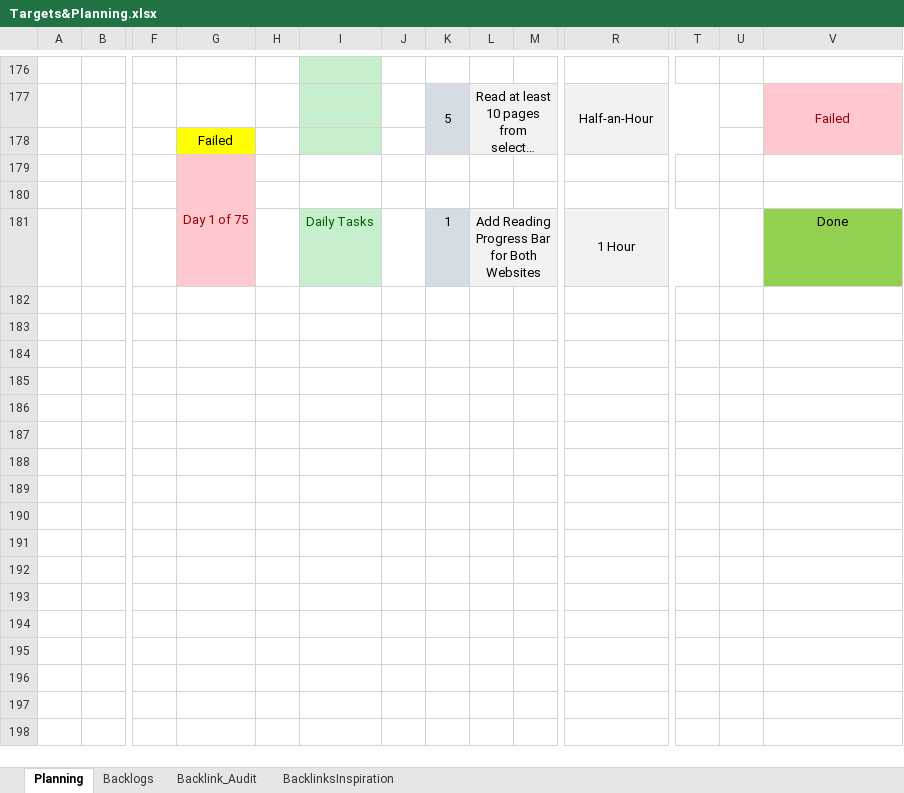
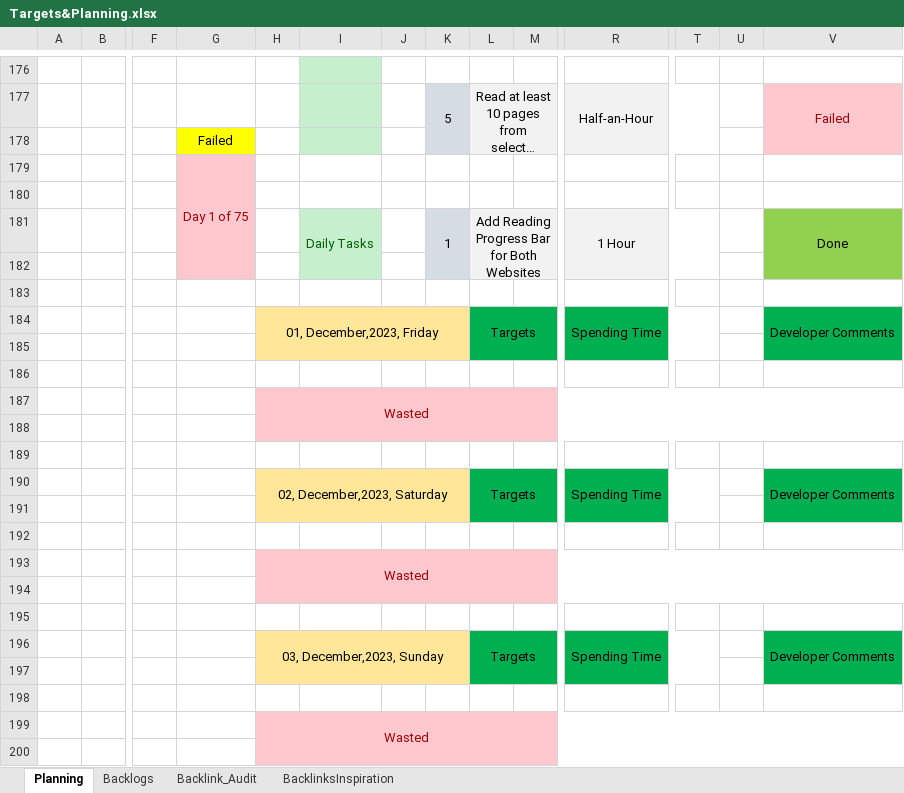
Before and after one commit to karunakarpatel-kp/blogPosts, an Excel workbook: Documents/Targets&Planning.xlsx, sheet Planning, drawn as a sheet; only a part is shown, gaps mark what is left out; long unchanged cells end in …; values as stored, in another font and other column widths than the file's, no borders; rows hold the shown columns only; the diff covers the shown part only; the diff names each change by its address in the sheet, - before the commit and + after, or states it on an @@ line.

Commit message:
Updated 12Dec2023

```diff
--- a/Documents/Targets&Planning.xlsx (sheet Planning)
+++ b/Documents/Targets&Planning.xlsx (sheet Planning)
+I181:I182 merged
+K181:K182 merged
+V181:V182 merged
+row 182: (empty)
+row 183: (empty)
+row 184:  |  |  |  | 01, December,2023, Friday |  |  |  | Targets |  | Spending Time |  |  | Developer Comments
+row 185: (empty)
+row 186: (empty)
+row 187:  |  |  |  | Wasted
+row 188: (empty)
+row 189: (empty)
+row 190:  |  |  |  | 02, December,2023, Saturday |  |  |  | Targets |  | Spending Time |  |  | Developer Comments
+row 191: (empty)
+row 192: (empty)
+row 193:  |  |  |  | Wasted
+row 194: (empty)
+row 195: (empty)
+row 196:  |  |  |  | 03, December,2023, Sunday |  |  |  | Targets |  | Spending Time |  |  | Developer Comments
+row 197: (empty)
+row 198: (empty)
+row 199:  |  |  |  | Wasted
+row 200: (empty)
```
Also changed, not shown: 69 added rows elsewhere in this sheet, sheet Backlogs.
